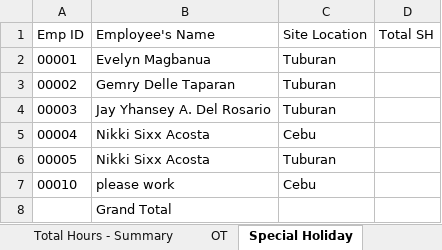
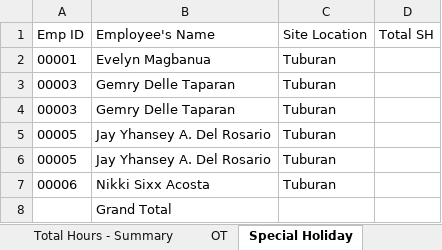
Before and after one commit to Jayabed45/Tgs-Bpo-Payroll, an Excel workbook: database/Payroll-Template_2025-12-19.xlsx, sheet Special Holiday, drawn as a sheet; values as stored, in another font and other column widths than the file's, no borders; removed rows and columns are numbered as before the commit, all else as after; the diff names each change by its address in the sheet, - before the commit and + after, or states it on an @@ line.

```diff
--- a/database/Payroll-Template_2025-12-19.xlsx (sheet Special Holiday)
+++ b/database/Payroll-Template_2025-12-19.xlsx (sheet Special Holiday)
-A3 (Emp ID): 00002
+A3 (Emp ID): 00003
-B4 (Employee's Name): Jay Yhansey A. Del Rosario
+B4 (Employee's Name): Gemry Delle Taparan
-row 5: 00004 | Nikki Sixx Acosta | Cebu
-B5 (Employee's Name): Nikki Sixx Acosta
+B5 (Employee's Name): Jay Yhansey A. Del Rosario
-row 7: 00010 | please work | Cebu
+row 6: 00005 | Jay Yhansey A. Del Rosario | Tuburan
+row 7: 00006 | Nikki Sixx Acosta | Tuburan
```
Also changed, not shown: sheet Total Hours - Summary, sheet OT, sheet SIL_Offset, 2 other files.
